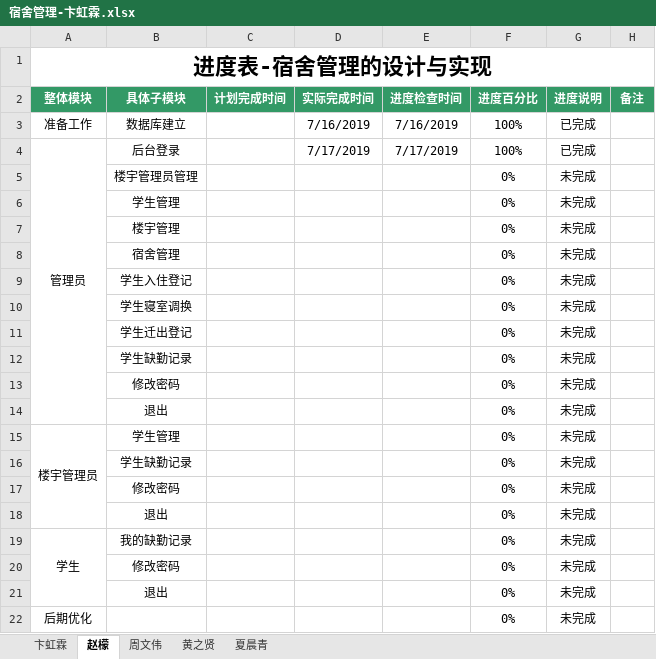
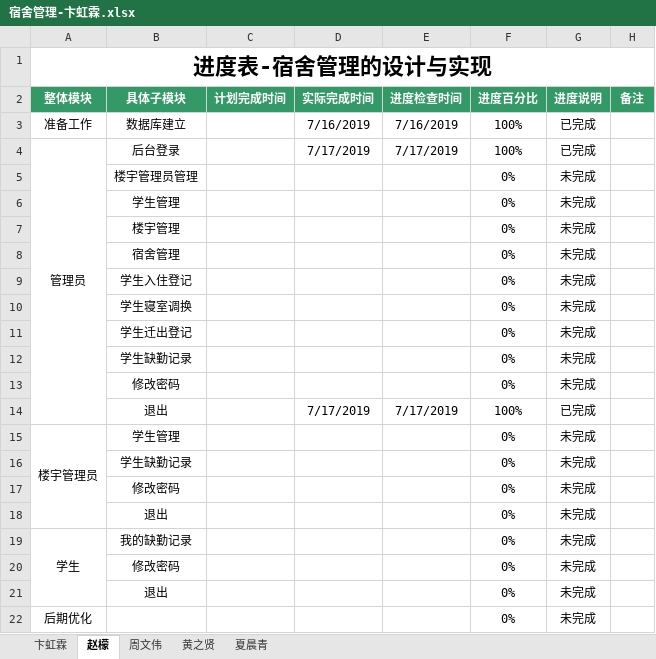
Before and after one commit to dormitory-bhl/dormitory, an Excel workbook: 宿舍管理-卞虹霖.xlsx, sheet 赵檬, drawn as a sheet; values as stored, in another font and other column widths than the file's, no borders; removed rows and columns are numbered as before the commit, all else as after; the diff names each change by its address in the sheet, - before the commit and + after, or states it on an @@ line.

Commit message:
zm

```diff
--- a/宿舍管理-卞虹霖.xlsx (sheet 赵檬)
+++ b/宿舍管理-卞虹霖.xlsx (sheet 赵檬)
-row 14:  | 退出 |  |  |  | 0% | 未完成
+row 14:  | 退出 |  | 7/17/2019 | 7/17/2019 | 100% | 已完成
```
